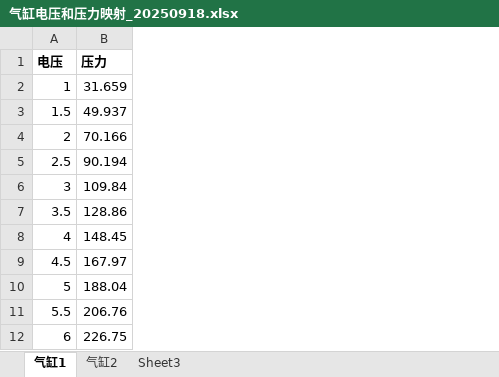
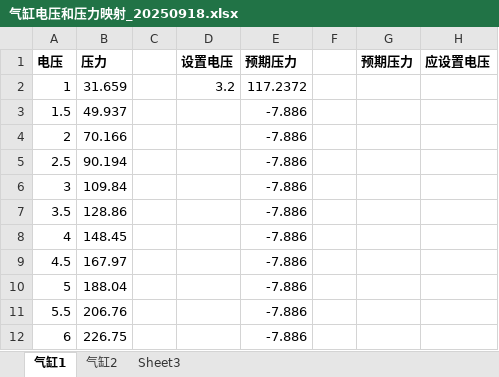
Before and after one commit to yuhoufu/EPBTest, an Excel workbook: 开发相关/气缸电压和压力映射_20250918.xlsx, sheet 气缸1, drawn as a sheet; values as stored, in another font and other column widths than the file's, no borders; charts and pictures not drawn; the diff names each change by its address in the sheet, - before the commit and + after, or states it on an @@ line.

```diff
--- a/开发相关/气缸电压和压力映射_20250918.xlsx (sheet 气缸1)
+++ b/开发相关/气缸电压和压力映射_20250918.xlsx (sheet 气缸1)
+column C, empty
+column D (设置电压), row 2: 3.2
+column E (预期压力), rows 2-12: 117.2372 | -7.886 | -7.886 | -7.886 | -7.886 | -7.886 | -7.886 | -7.886 | -7.886 | -7.886 | -7.886
+column F, empty
+column G (预期压力), empty
+column H (应设置电压), empty
```
Also changed, not shown: charts or pictures, 2 other files.
